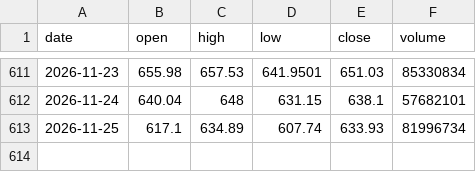
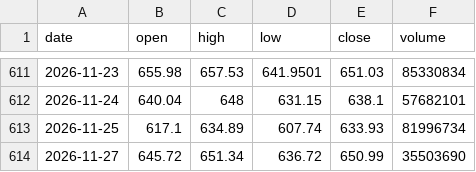
Before and after one commit to jaspalsinghau/experiments-with-claude, a CSV file: public/data/QQQ.csv, drawn as a sheet; only a part is shown, gaps mark what is left out; the diff names each change by its address in the sheet, - before the commit and + after, or states it on an @@ line.

```diff
--- a/public/data/QQQ.csv
+++ b/public/data/QQQ.csv
+row 614: 2026-11-27 | 645.72 | 651.34 | 636.72 | 650.99 | 35503690
```
Also changed, not shown: public/data/DIA.csv, public/data/GLD.csv, 2 other files.
